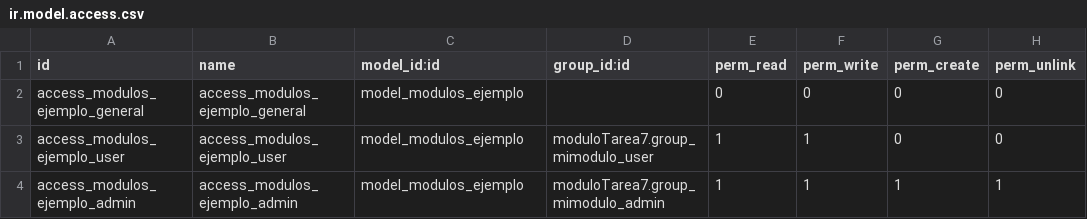
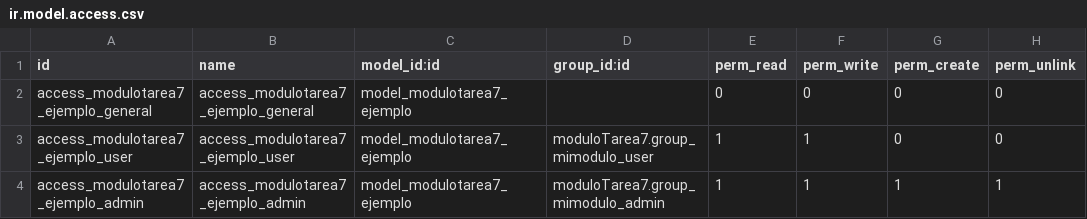
Before and after one commit to IgnacioNC/odoo-modulos, a CSV file: custom-addons/moduloTarea7/security/ir.model.access.csv, drawn as a sheet.

Commit message:
Se ha hecho los respectivos cambios respecto al cambio de nombre del modelo

```diff
--- a/custom-addons/moduloTarea7/security/ir.model.access.csv
+++ b/custom-addons/moduloTarea7/security/ir.model.access.csv
@@ -1,4 +1,4 @@
 id,name,model_id:id,group_id:id,perm_read,perm_write,perm_create,perm_unlink
-access_modulos_ejemplo_general,access_modulos_ejemplo_general,model_modulos_ejemplo,,0,0,0,0
-access_modulos_ejemplo_user,access_modulos_ejemplo_user,model_modulos_ejemplo,moduloTarea7.group_mimodulo_user,1,1,0,0
-access_modulos_ejemplo_admin,access_modulos_ejemplo_admin,model_modulos_ejemplo,moduloTarea7.group_mimodulo_admin,1,1,1,1
+access_modulotarea7_ejemplo_general,access_modulotarea7_ejemplo_general,model_modulotarea7_ejemplo,,0,0,0,0
+access_modulotarea7_ejemplo_user,access_modulotarea7_ejemplo_user,model_modulotarea7_ejemplo,moduloTarea7.group_mimodulo_user,1,1,0,0
+access_modulotarea7_ejemplo_admin,access_modulotarea7_ejemplo_admin,model_modulotarea7_ejemplo,moduloTarea7.group_mimodulo_admin,1,1,1,1
```
